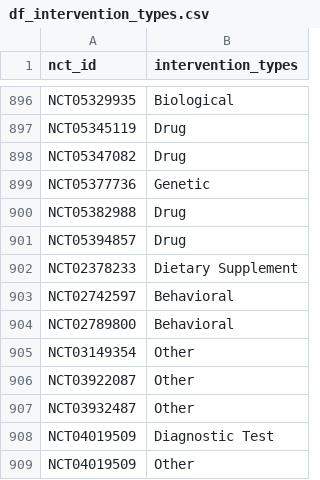
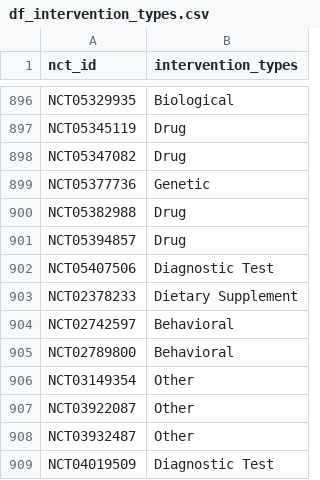
Before and after one commit to Inheert/ThyroViz, a CSV file: script/sql/visualisation/CSV_files/df_intervention_types.csv, drawn as a sheet; only a part is shown, gaps mark what is left out; the shorter side is filled out with more unchanged rows; the diff names each change by its address in the sheet, - before the commit and + after, or states it on an @@ line.

```diff
--- a/script/sql/visualisation/CSV_files/df_intervention_types.csv
+++ b/script/sql/visualisation/CSV_files/df_intervention_types.csv
+row 902: NCT05407506 | Diagnostic Test
```
Also changed, not shown: script/sql/visualisation/CSV_files/df_age_range.csv, script/sql/visualisation/CSV_files/df_sponsorsName.csv, 7 other files.
